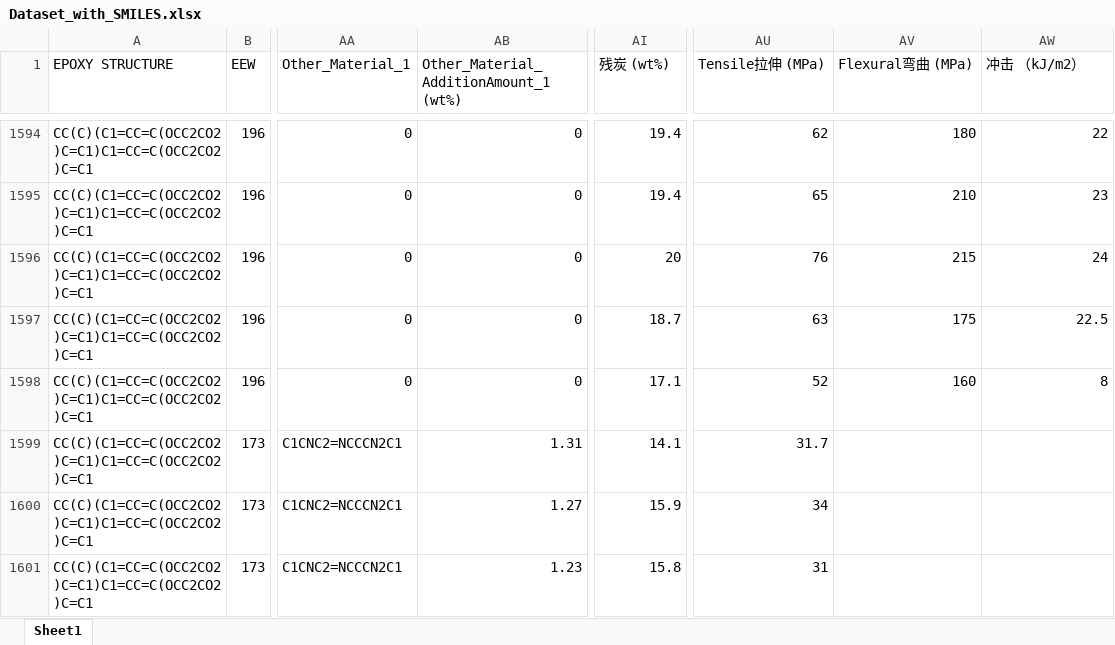
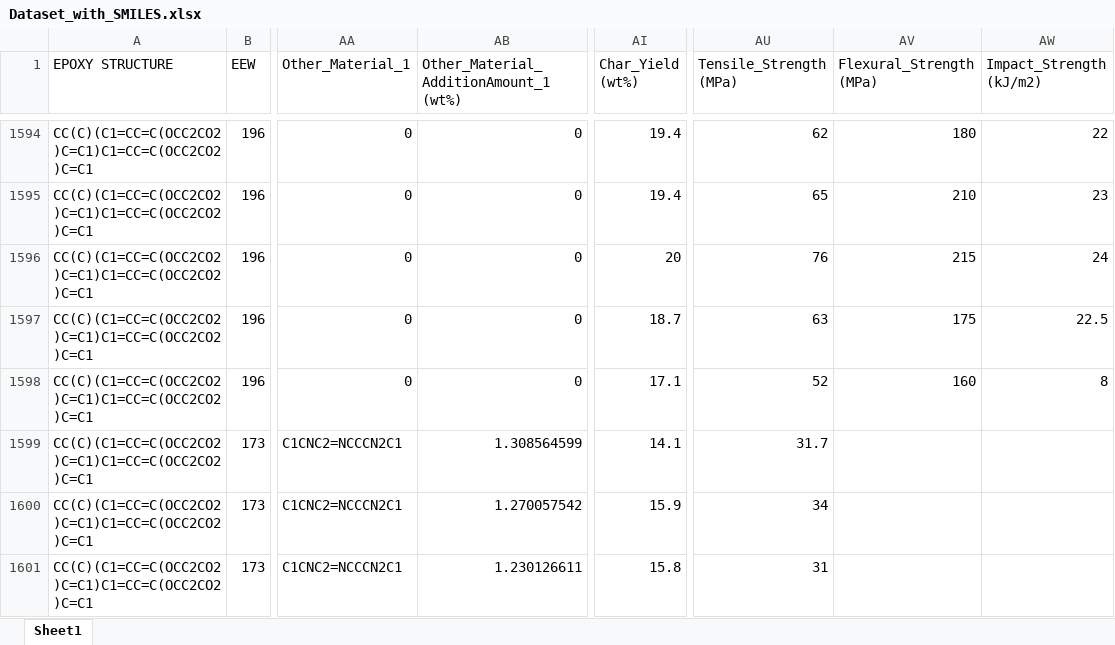
Before and after one commit to ZevChan/FR-Epoxy-Sparse-Data-Assimilation, an Excel workbook: data/BasicData/Dataset_with_SMILES.xlsx, sheet Sheet1, drawn as a sheet; only a part is shown, gaps mark what is left out; values as stored, in another font and other column widths than the file's, no borders; the diff covers the shown part only; the diff names each change by its address in the sheet, - before the commit and + after, or states it on an @@ line.

Commit message:
Anglicize repository: rename data files, translate code comments, rename repo
- experimental_data.csv / literature_data.csv (from Chinese filenames)
- Dataset_with_SMILES.xlsx columns anglicized (Char_Yield/Tensile_Strength/Flexural_Strength/Impact_Strength)
- All Chinese comments/prints/docstrings in 17 .py files translated to English
- Repository renamed to FR-Epoxy-Sparse-Data-Assimilation

```diff
--- a/data/BasicData/Dataset_with_SMILES.xlsx (sheet Sheet1)
+++ b/data/BasicData/Dataset_with_SMILES.xlsx (sheet Sheet1)
-AI1: 残炭 (wt%)
+AI1: Char_Yield (wt%)
-AU1: Tensile拉伸 (MPa)
+AU1: Tensile_Strength (MPa)
-AV1: Flexural弯曲 (MPa)
+AV1: Flexural_Strength (MPa)
-AW1: 冲击 （kJ/m2）
+AW1: Impact_Strength (kJ/m2)
-AB1599: 1.31
+AB1599: 1.308564599
-AB1600: 1.27
+AB1600: 1.270057542
-AB1601: 1.23
+AB1601: 1.230126611
```
Also changed, not shown: 4 edited cells and cell formats elsewhere in this sheet, 20 other files.
